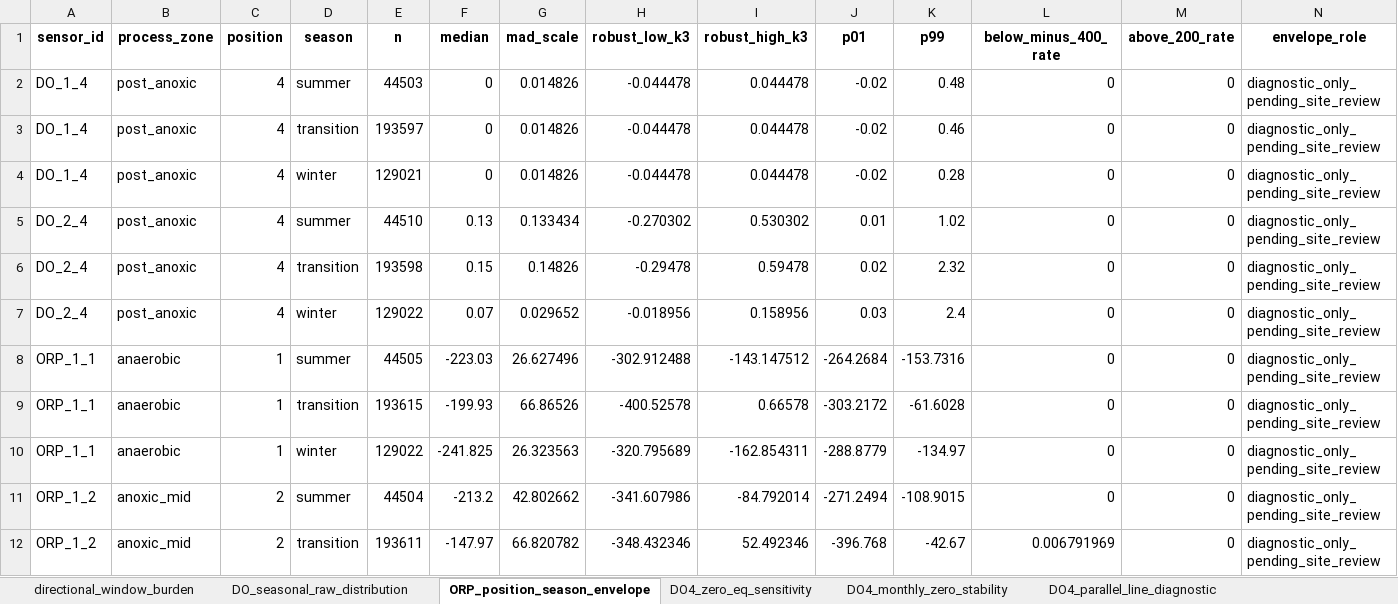
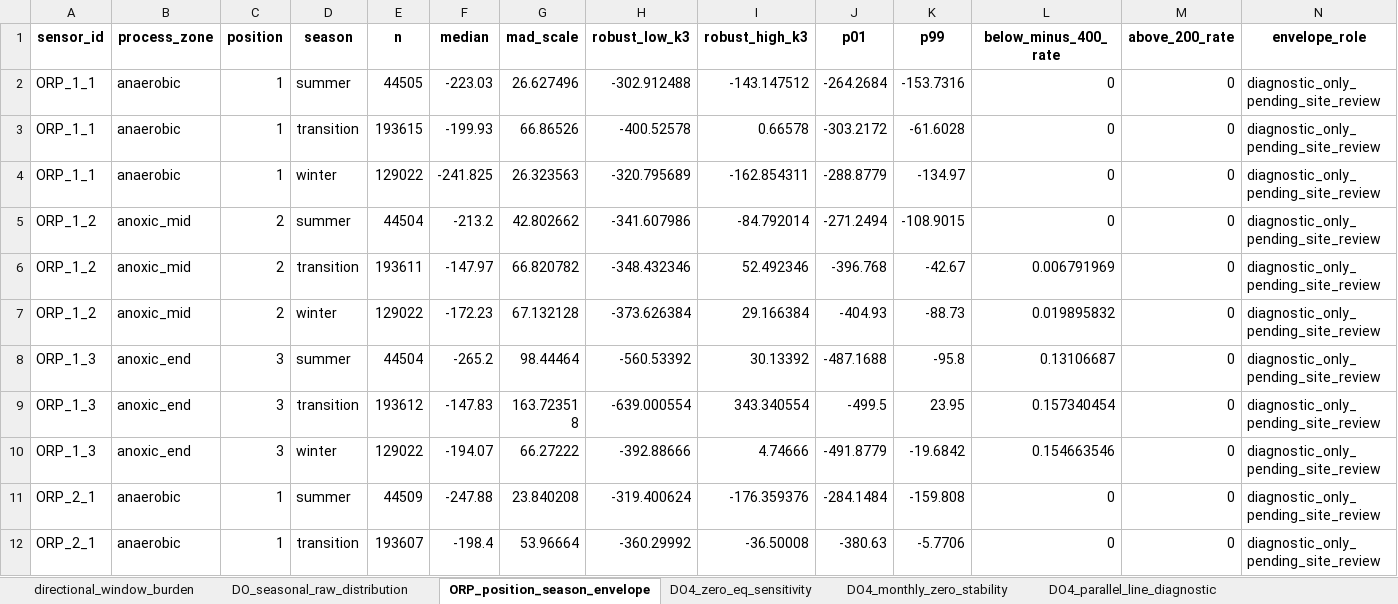
Before and after one commit to muzi-1998/beian_tree, an Excel workbook: Project 1 Data Quality Assessment/D3 Physical rationality and rate constraints/outputs/validation/D3_operational_envelope_diagnostics.xlsx, sheet ORP_position_season_envelope, drawn as a sheet; only a part is shown; the shorter side is filled out with more unchanged rows; values as stored, in another font and other column widths than the file's, no borders; the diff names each change by its address in the sheet, - before the commit and + after, or states it on an @@ line.

```diff
--- a/Project 1 Data Quality Assessment/D3 Physical rationality and rate constraints/outputs/validation/D3_operational_envelope_diagnostics.xlsx (sheet ORP_position_season_envelope)
+++ b/Project 1 Data Quality Assessment/D3 Physical rationality and rate constraints/outputs/validation/D3_operational_envelope_diagnostics.xlsx (sheet ORP_position_season_envelope)
-row 2: DO_1_4 | post_anoxic | 4 | summer | 44503 | 0 | 0.014826 | -0.044478 | 0.044478 | -0.02 | 0.48 | 0 | 0 | diagnostic_only_pending_site_review
-row 3: DO_1_4 | post_anoxic | 4 | transition | 193597 | 0 | 0.014826 | -0.044478 | 0.044478 | -0.02 | 0.46 | 0 | 0 | diagnostic_only_pending_site_review
-row 4: DO_1_4 | post_anoxic | 4 | winter | 129021 | 0 | 0.014826 | -0.044478 | 0.044478 | -0.02 | 0.28 | 0 | 0 | diagnostic_only_pending_site_review
-row 5: DO_2_4 | post_anoxic | 4 | summer | 44510 | 0.13 | 0.133434 | -0.270302 | 0.530302 | 0.01 | 1.02 | 0 | 0 | diagnostic_only_pending_site_review
-row 6: DO_2_4 | post_anoxic | 4 | transition | 193598 | 0.15 | 0.14826 | -0.29478 | 0.59478 | 0.02 | 2.32 | 0 | 0 | diagnostic_only_pending_site_review
-row 7: DO_2_4 | post_anoxic | 4 | winter | 129022 | 0.07 | 0.029652 | -0.018956 | 0.158956 | 0.03 | 2.4 | 0 | 0 | diagnostic_only_pending_site_review
```
Also changed, not shown: sheet directional_window_burden, Project 1 Data Quality Assessment/D3 Physical rationality and rate constraints/outputs/data/D3_mapping_params.xlsx, Project 1 Data Quality Assessment/D3 Physical rationality and rate constraints/outputs/data/D3_physical_events.xlsx, 56 other files.
